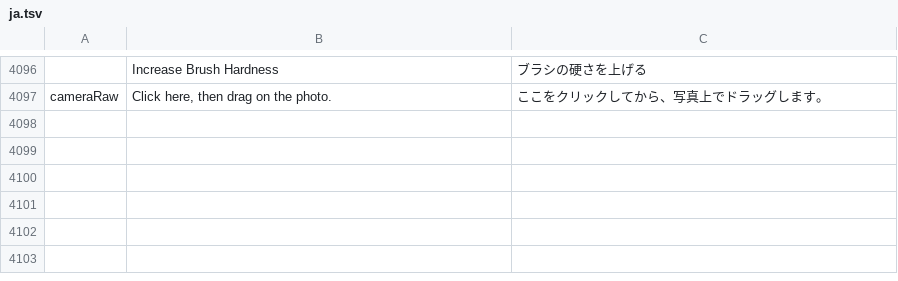
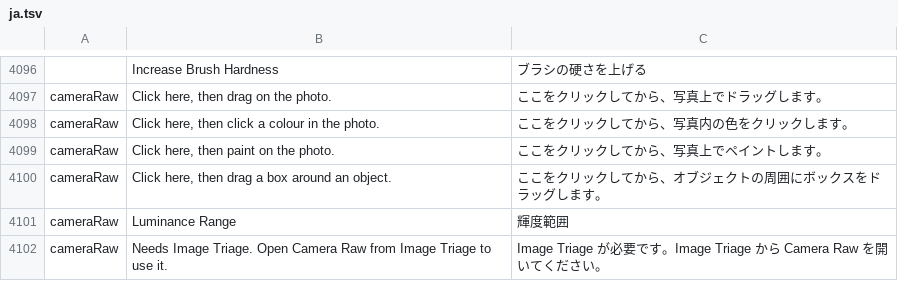
Before and after one commit to tylermcm/photocraft, a TSV file: crates/ui-egui/src/i18n/ja.tsv, drawn as a sheet; only a part is shown, gaps mark what is left out; the diff names each change by its address in the sheet, - before the commit and + after, or states it on an @@ line.

```diff
--- a/crates/ui-egui/src/i18n/ja.tsv
+++ b/crates/ui-egui/src/i18n/ja.tsv
+row 4098: cameraRaw | Click here, then click a colour in the photo. | ここをクリックしてから、写真内の色をクリックします。
+row 4099: cameraRaw | Click here, then paint on the photo. | ここをクリックしてから、写真上でペイントします。
+row 4100: cameraRaw | Click here, then drag a box around an object. | ここをクリックしてから、オブジェクトの周囲にボックスをドラッグします。
+row 4101: cameraRaw | Luminance Range | 輝度範囲
+row 4102: cameraRaw | Needs Image Triage. Open Camera Raw from Image Triage to use it. | Image Triage が必要です。Image Triage から Camera Raw を開いてください。
```
Also changed, not shown: crates/ui-egui/src/i18n/el.tsv, crates/ui-egui/src/i18n/ko.tsv, 26 other files.
